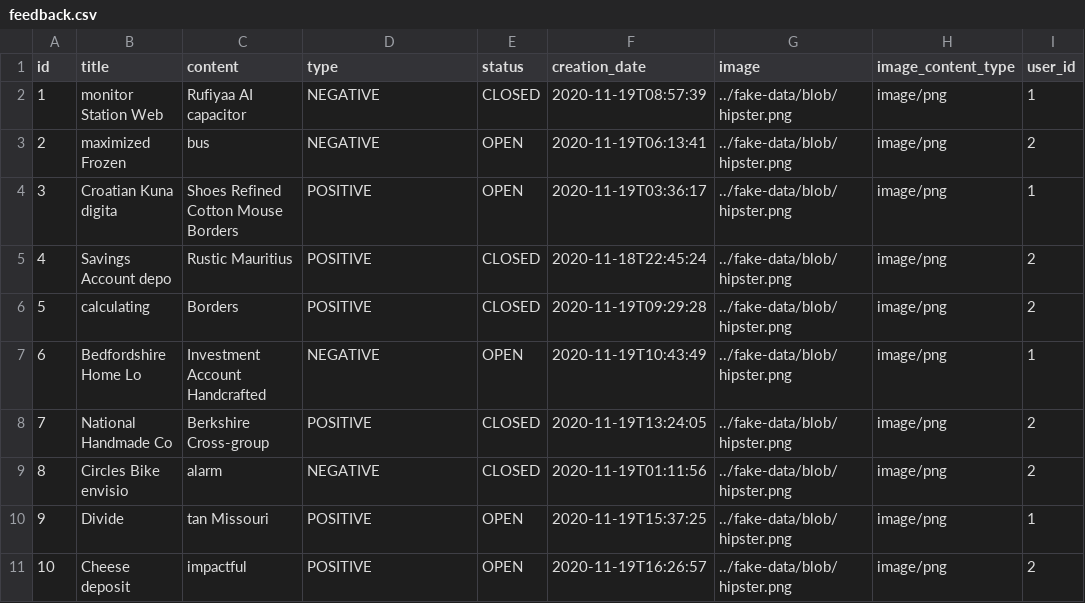
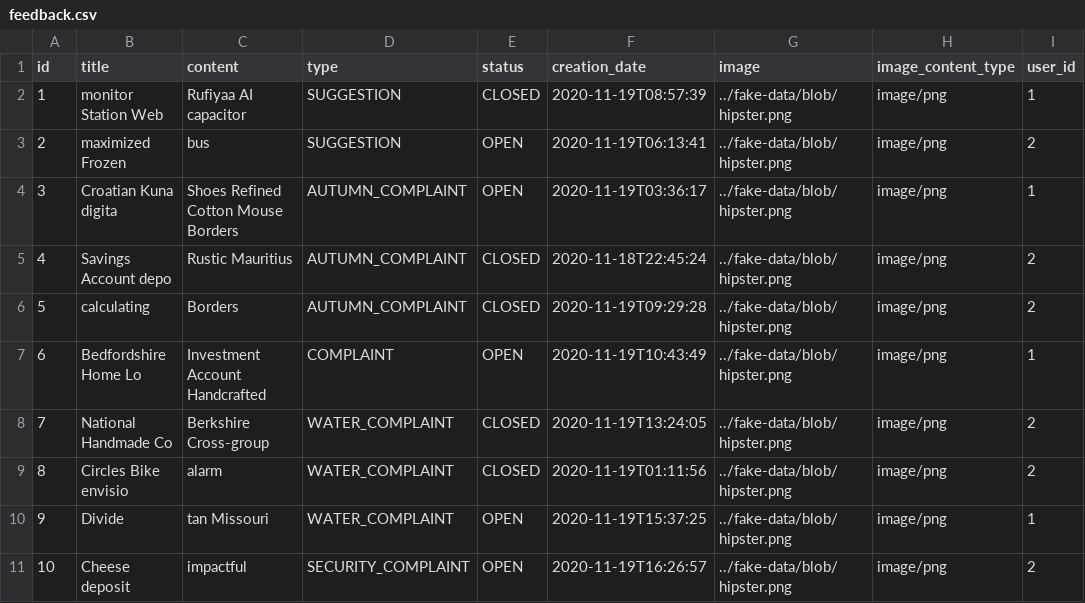
Before and after one commit to awabcodes/smartcommunity-backend, a CSV file: src/main/resources/config/liquibase/fake-data/feedback.csv, drawn as a sheet.

```diff
--- a/src/main/resources/config/liquibase/fake-data/feedback.csv
+++ b/src/main/resources/config/liquibase/fake-data/feedback.csv
@@ -1,11 +1,11 @@
 id;title;content;type;status;creation_date;image;image_content_type;user_id
-1;monitor Station Web;Rufiyaa AI capacitor;NEGATIVE;CLOSED;2020-11-19T08:57:39;../fake-data/blob/hipster.png;image/png;1
-2;maximized Frozen;bus;NEGATIVE;OPEN;2020-11-19T06:13:41;../fake-data/blob/hipster.png;image/png;2
-3;Croatian Kuna digita;Shoes Refined Cotton Mouse Borders;POSITIVE;OPEN;2020-11-19T03:36:17;../fake-data/blob/hipster.png;image/png;1
-4;Savings Account depo;Rustic Mauritius;POSITIVE;CLOSED;2020-11-18T22:45:24;../fake-data/blob/hipster.png;image/png;2
-5;calculating;Borders;POSITIVE;CLOSED;2020-11-19T09:29:28;../fake-data/blob/hipster.png;image/png;2
-6;Bedfordshire Home Lo;Investment Account Handcrafted;NEGATIVE;OPEN;2020-11-19T10:43:49;../fake-data/blob/hipster.png;image/png;1
-7;National Handmade Co;Berkshire Cross-group;POSITIVE;CLOSED;2020-11-19T13:24:05;../fake-data/blob/hipster.png;image/png;2
-8;Circles Bike envisio;alarm;NEGATIVE;CLOSED;2020-11-19T01:11:56;../fake-data/blob/hipster.png;image/png;2
-9;Divide;tan Missouri;POSITIVE;OPEN;2020-11-19T15:37:25;../fake-data/blob/hipster.png;image/png;1
-10;Cheese deposit;impactful;POSITIVE;OPEN;2020-11-19T16:26:57;../fake-data/blob/hipster.png;image/png;2
+1;monitor Station Web;Rufiyaa AI capacitor;SUGGESTION;CLOSED;2020-11-19T08:57:39;../fake-data/blob/hipster.png;image/png;1
+2;maximized Frozen;bus;SUGGESTION;OPEN;2020-11-19T06:13:41;../fake-data/blob/hipster.png;image/png;2
+3;Croatian Kuna digita;Shoes Refined Cotton Mouse Borders;AUTUMN_COMPLAINT;OPEN;2020-11-19T03:36:17;../fake-data/blob/hipster.png;image/png;1
+4;Savings Account depo;Rustic Mauritius;AUTUMN_COMPLAINT;CLOSED;2020-11-18T22:45:24;../fake-data/blob/hipster.png;image/png;2
+5;calculating;Borders;AUTUMN_COMPLAINT;CLOSED;2020-11-19T09:29:28;../fake-data/blob/hipster.png;image/png;2
+6;Bedfordshire Home Lo;Investment Account Handcrafted;COMPLAINT;OPEN;2020-11-19T10:43:49;../fake-data/blob/hipster.png;image/png;1
+7;National Handmade Co;Berkshire Cross-group;WATER_COMPLAINT;CLOSED;2020-11-19T13:24:05;../fake-data/blob/hipster.png;image/png;2
+8;Circles Bike envisio;alarm;WATER_COMPLAINT;CLOSED;2020-11-19T01:11:56;../fake-data/blob/hipster.png;image/png;2
+9;Divide;tan Missouri;WATER_COMPLAINT;OPEN;2020-11-19T15:37:25;../fake-data/blob/hipster.png;image/png;1
+10;Cheese deposit;impactful;SECURITY_COMPLAINT;OPEN;2020-11-19T16:26:57;../fake-data/blob/hipster.png;image/png;2
```
Also changed, not shown: src/main/resources/config/liquibase/fake-data/announcement.csv, 18 other files.
